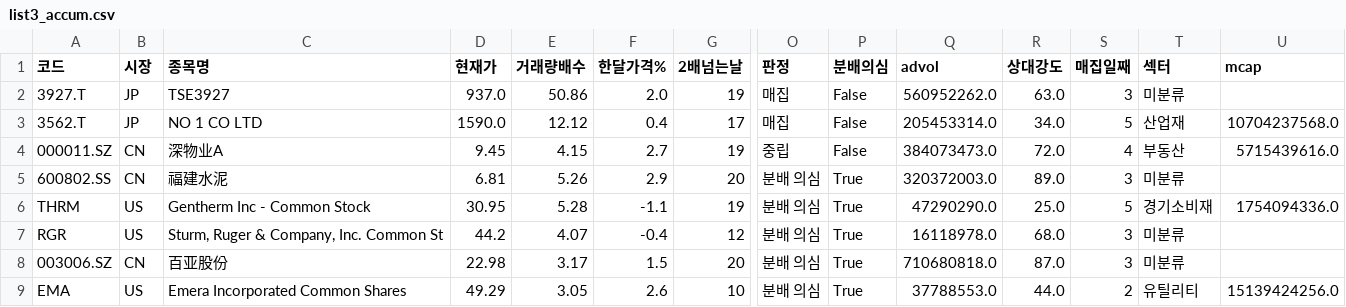
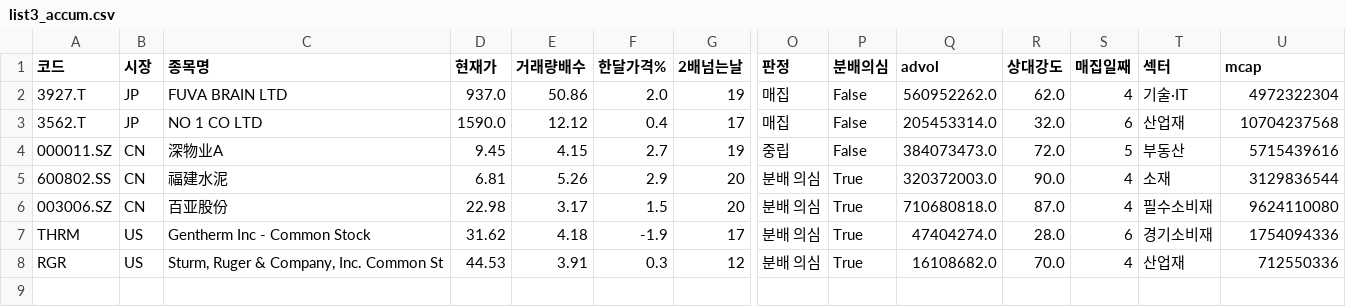
Before and after one commit to chkchp0702-spec/Cup, a CSV file: results/list3_accum.csv, drawn as a sheet; only a part is shown, gaps mark what is left out; removed rows and columns are numbered as before the commit, all else as after; rows hold the shown columns only; the diff names each change by its address in the sheet, - before the commit and + after, or states it on an @@ line.

```diff
--- a/results/list3_accum.csv
+++ b/results/list3_accum.csv
-C2 (종목명): TSE3927
+C2 (종목명): FUVA BRAIN LTD
-R2 (상대강도): 63.0
+R2 (상대강도): 62.0
-S2 (매집일째): 3
+S2 (매집일째): 4
-T2 (섹터): 미분류
+T2 (섹터): 기술·IT
-U2 (mcap): (empty)
+U2 (mcap): 4972322304
-R3 (상대강도): 34.0
+R3 (상대강도): 32.0
-S3 (매집일째): 5
+S3 (매집일째): 6
-U3 (mcap): 10704237568.0
+U3 (mcap): 10704237568
-S4 (매집일째): 4
+S4 (매집일째): 5
-U4 (mcap): 5715439616.0
+U4 (mcap): 5715439616
-R5 (상대강도): 89.0
+R5 (상대강도): 90.0
-S5 (매집일째): 3
+S5 (매집일째): 4
-T5 (섹터): 미분류
+T5 (섹터): 소재
-U5 (mcap): (empty)
+U5 (mcap): 3129836544
-row 6: THRM | US | Gentherm Inc - Common Stock | 30.95 | 5.28 | -1.1 | 19 | 분배 의심 | True | 47290290.0 | 25.0 | 5 | 경기소비재 | 1754094336.0
-row 7: RGR | US | Sturm, Ruger & Company, Inc. Common St | 44.2 | 4.07 | -0.4 | 12 | 분배 의심 | True | 16118978.0 | 68.0 | 3 | 미분류
-S6 (매집일째): 3
+S6 (매집일째): 4
-T6 (섹터): 미분류
+T6 (섹터): 필수소비재
-U6 (mcap): (empty)
+U6 (mcap): 9624110080
-row 9: EMA | US | Emera Incorporated Common Shares | 49.29 | 3.05 | 2.6 | 10 | 분배 의심 | True | 37788553.0 | 44.0 | 2 | 유틸리티 | 15139424256.0
+row 7: THRM | US | Gentherm Inc - Common Stock | 31.62 | 4.18 | -1.9 | 17 | 분배 의심 | True | 47404274.0 | 28.0 | 6 | 경기소비재 | 1754094336
+row 8: RGR | US | Sturm, Ruger & Company, Inc. Common St | 44.53 | 3.91 | 0.3 | 12 | 분배 의심 | True | 16108682.0 | 70.0 | 4 | 산업재 | 712550336
```
Also changed, not shown: results/list0_ath_breakout.csv, results/list1_cup.csv, 11 other files.
